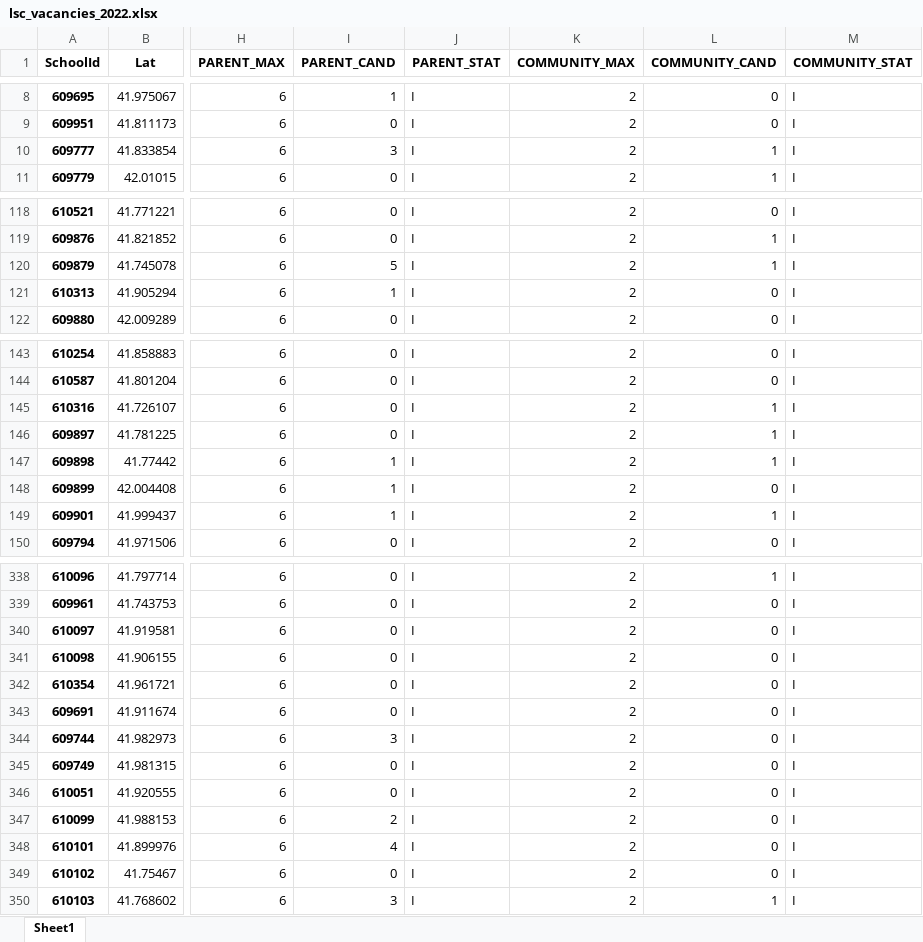
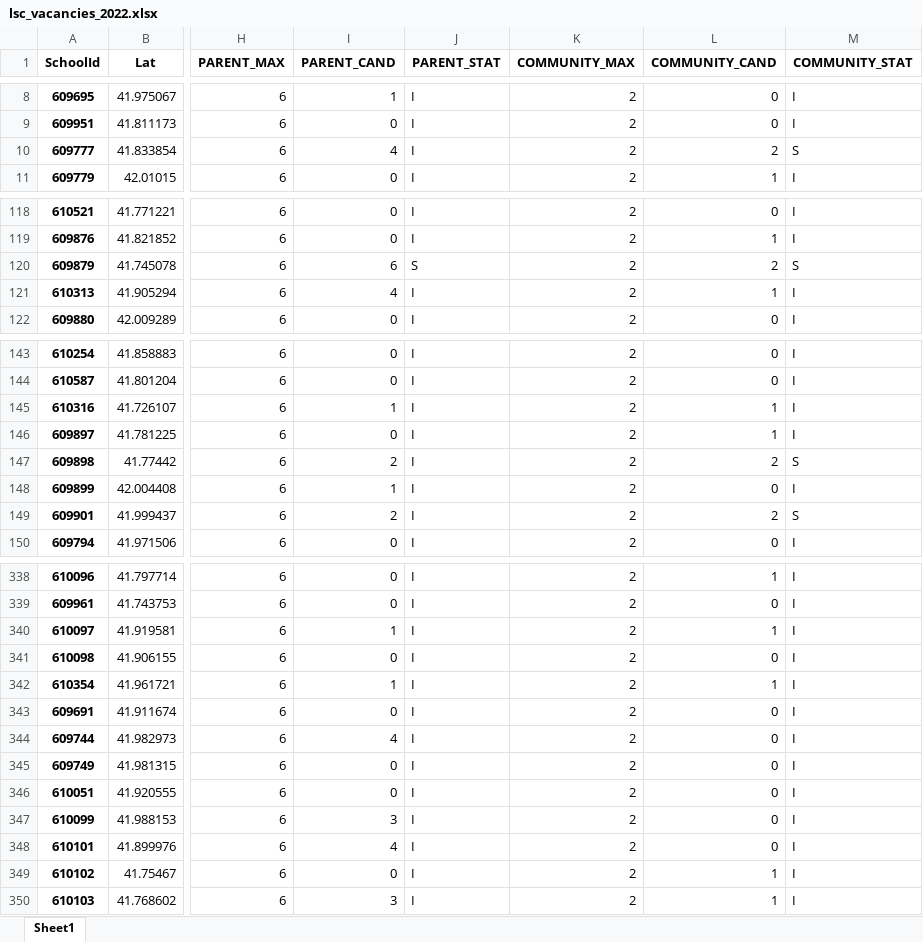
Before and after one commit to cpsdata/lsc_election_results, an Excel workbook: data/results/lsc_vacancies_2022.xlsx, sheet Sheet1, drawn as a sheet; only a part is shown, gaps mark what is left out; values as stored, in another font and other column widths than the file's, no borders; the diff covers the shown part only; the diff names each change by its address in the sheet, - before the commit and + after, or states it on an @@ line.

```diff
--- a/data/results/lsc_vacancies_2022.xlsx (sheet Sheet1)
+++ b/data/results/lsc_vacancies_2022.xlsx (sheet Sheet1)
-I10 (PARENT_CAND): 3
+I10 (PARENT_CAND): 4
-L10 (COMMUNITY_CAND): 1
+L10 (COMMUNITY_CAND): 2
-M10 (COMMUNITY_STAT): I
+M10 (COMMUNITY_STAT): S
-I120 (PARENT_CAND): 5
+I120 (PARENT_CAND): 6
-J120 (PARENT_STAT): I
+J120 (PARENT_STAT): S
-L120 (COMMUNITY_CAND): 1
+L120 (COMMUNITY_CAND): 2
-M120 (COMMUNITY_STAT): I
+M120 (COMMUNITY_STAT): S
-I121 (PARENT_CAND): 1
+I121 (PARENT_CAND): 4
-L121 (COMMUNITY_CAND): 0
+L121 (COMMUNITY_CAND): 1
-I145 (PARENT_CAND): 0
+I145 (PARENT_CAND): 1
-I147 (PARENT_CAND): 1
+I147 (PARENT_CAND): 2
-L147 (COMMUNITY_CAND): 1
+L147 (COMMUNITY_CAND): 2
-M147 (COMMUNITY_STAT): I
+M147 (COMMUNITY_STAT): S
-I149 (PARENT_CAND): 1
+I149 (PARENT_CAND): 2
-L149 (COMMUNITY_CAND): 1
+L149 (COMMUNITY_CAND): 2
-M149 (COMMUNITY_STAT): I
+M149 (COMMUNITY_STAT): S
-I340 (PARENT_CAND): 0
+I340 (PARENT_CAND): 1
-L340 (COMMUNITY_CAND): 0
+L340 (COMMUNITY_CAND): 1
-I342 (PARENT_CAND): 0
+I342 (PARENT_CAND): 1
-L342 (COMMUNITY_CAND): 0
+L342 (COMMUNITY_CAND): 1
-I344 (PARENT_CAND): 3
+I344 (PARENT_CAND): 4
-I347 (PARENT_CAND): 2
+I347 (PARENT_CAND): 3
-L349 (COMMUNITY_CAND): 0
+L349 (COMMUNITY_CAND): 1
```
Also changed, not shown: 68 edited cells elsewhere in this sheet, data/results/lsc_results_2022.xlsx, 4 other files.
